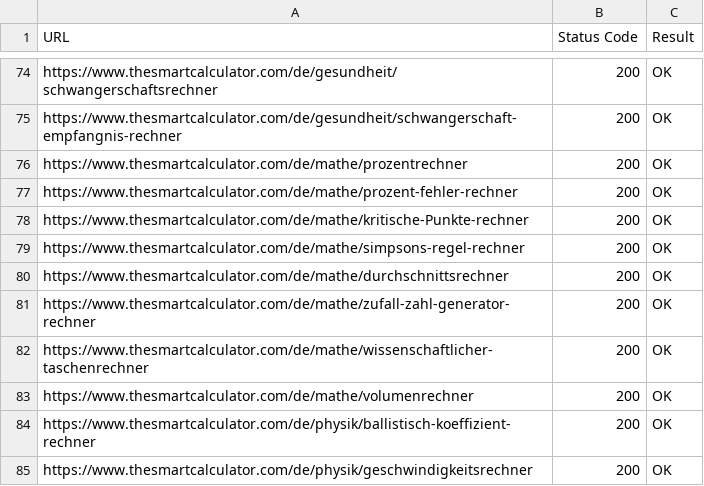
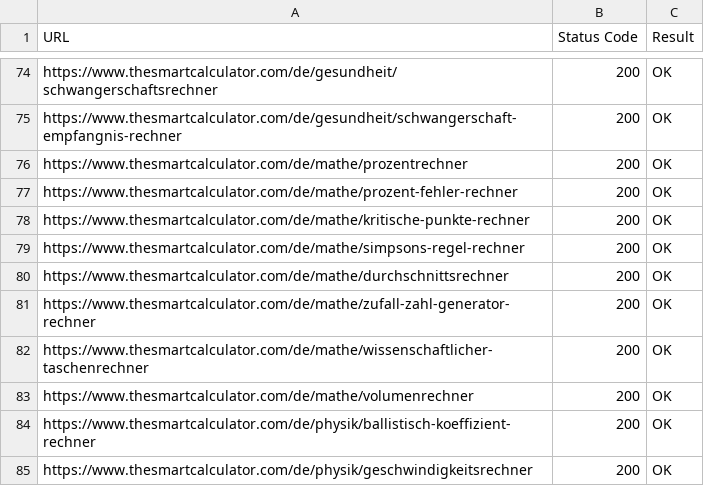
Before and after one commit to flipjinnn-dev/the-smart-calculator, a CSV file: docs/sitemap_status_report_2025-11-12_14-06-40.csv, drawn as a sheet; only a part is shown, gaps mark what is left out.

```diff
--- a/docs/sitemap_status_report_2025-11-12_14-06-40.csv
+++ b/docs/sitemap_status_report_2025-11-12_14-06-40.csv
@@ -77,3 +77,3 @@ https://www.thesmartcalculator.com/de/mathe/prozentrechner,200,OK
 https://www.thesmartcalculator.com/de/mathe/prozent-fehler-rechner,200,OK
-https://www.thesmartcalculator.com/de/mathe/kritische-Punkte-rechner,200,OK
+https://www.thesmartcalculator.com/de/mathe/kritische-punkte-rechner,200,OK
 https://www.thesmartcalculator.com/de/mathe/simpsons-regel-rechner,200,OK
```
Also changed, not shown: 4 other files.
